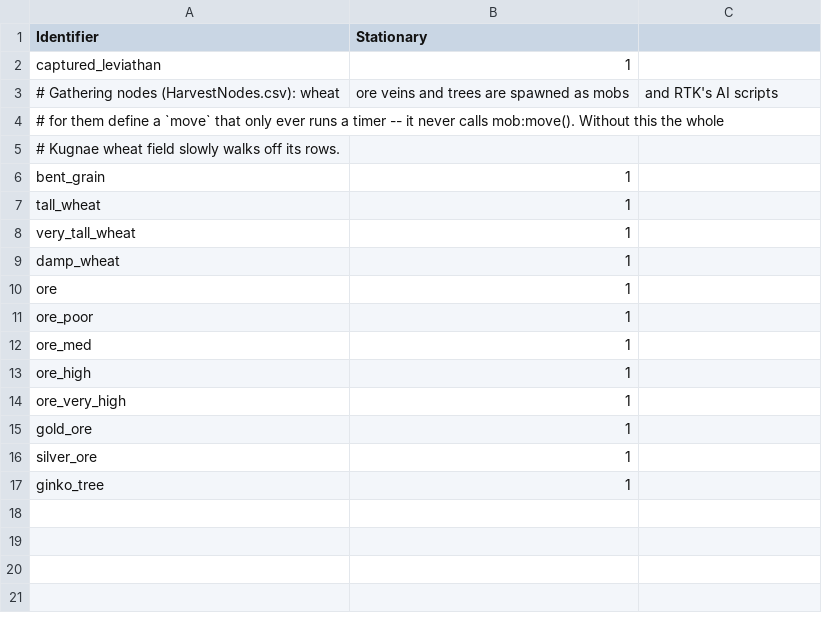
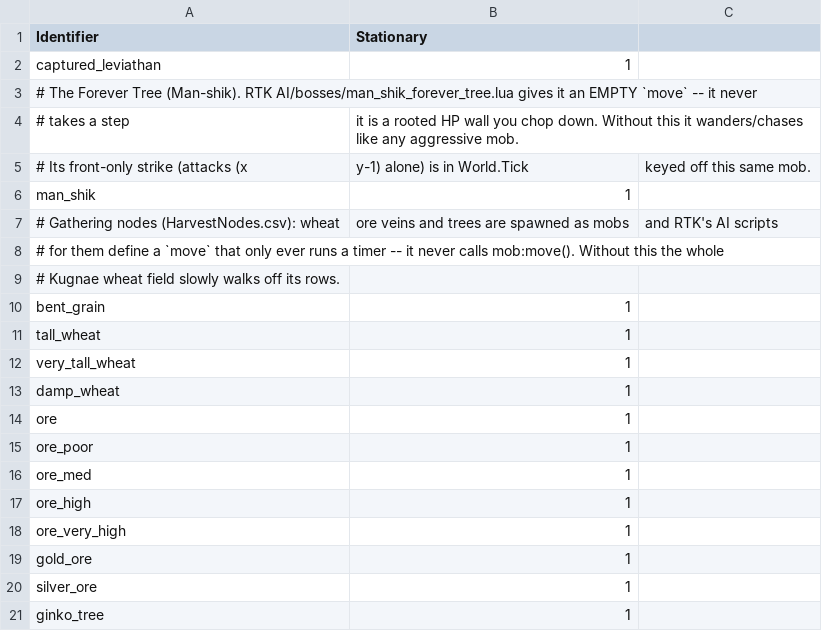
Before and after one commit to Essorcal/Project1998, a CSV file: game-data/MobStationary.csv, drawn as a sheet.

```diff
--- a/game-data/MobStationary.csv
+++ b/game-data/MobStationary.csv
@@ -2,2 +2,6 @@ Identifier,Stationary
 captured_leviathan,1
+# The Forever Tree (Man-shik). RTK AI/bosses/man_shik_forever_tree.lua gives it an EMPTY `move` -- it never
+# takes a step, it is a rooted HP wall you chop down. Without this it wanders/chases like any aggressive mob.
+# Its front-only strike (attacks (x,y-1) alone) is in World.Tick, keyed off this same mob.
+man_shik,1
 # Gathering nodes (HarvestNodes.csv): wheat, ore veins and trees are spawned as mobs, and RTK's AI scripts
```
Also changed, not shown: game-data/MapCells.csv, game-data/MobSpells.csv, 11 other files.
